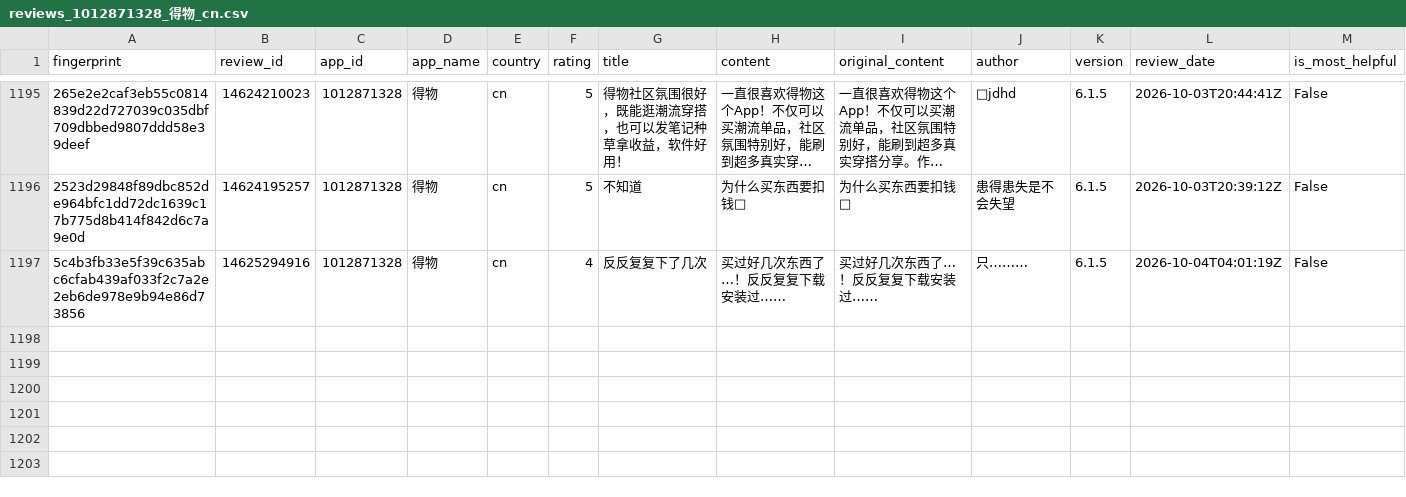
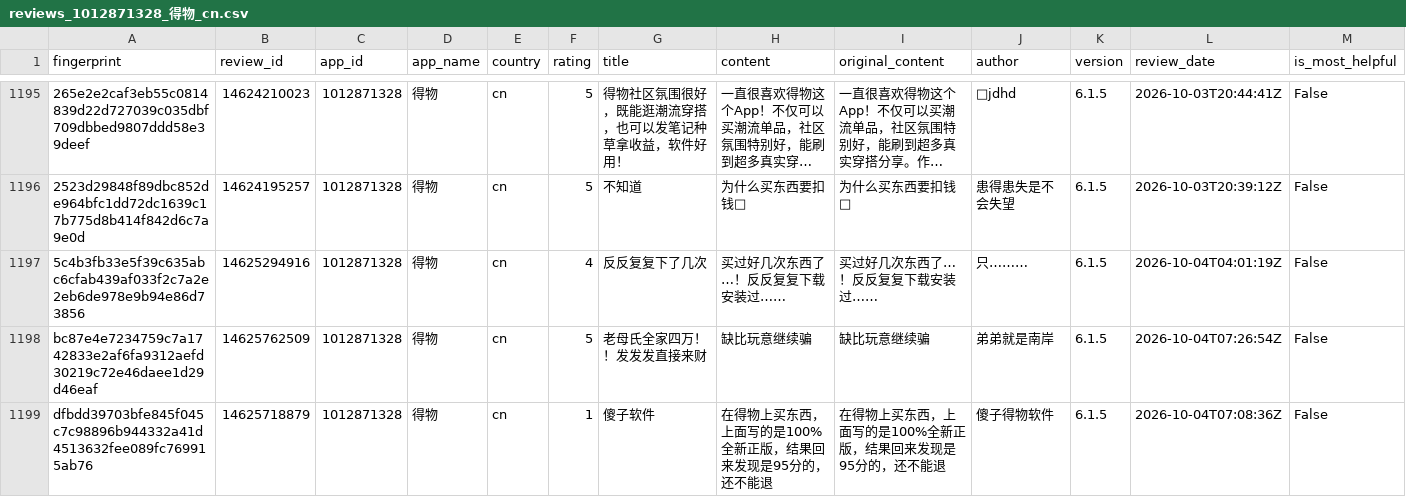
Before and after one commit to pickmiu/appstore-public-data, a CSV file: data/reviews_1012871328_得物_cn.csv, drawn as a sheet; only a part is shown, gaps mark what is left out; long unchanged cells end in …; rows hold the shown columns only; the diff names each change by its address in the sheet, - before the commit and + after, or states it on an @@ line.

```diff
--- a/data/reviews_1012871328_得物_cn.csv
+++ b/data/reviews_1012871328_得物_cn.csv
+row 1198: bc87e4e7234759c7a1742833e2af6fa9312aefd30219c72e46daee1d29d46eaf | 14625762509 | 1012871328 | 得物 | cn | 5 | 老母氏全家四万！！发发发直接来财 | 缺比玩意继续骗 | 缺比玩意继续骗 | 弟弟就是南岸 | 6.1.5 | 2026-10-04T07:26:54Z | False
+row 1199: dfbdd39703bfe845f045c7c98896b944332a41d4513632fee089fc769915ab76 | 14625718879 | 1012871328 | 得物 | cn | 1 | 傻子软件 | 在得物上买东西，上面写的是100%全新正版，结果回来发现是95分的，还不能退 | 在得物上买东西，上面写的是100%全新正版，结果回来发现是95分的，还不能退 | 傻子得物软件 | 6.1.5 | 2026-10-04T07:08:36Z | False
```
Also changed, not shown: 4 other files.
